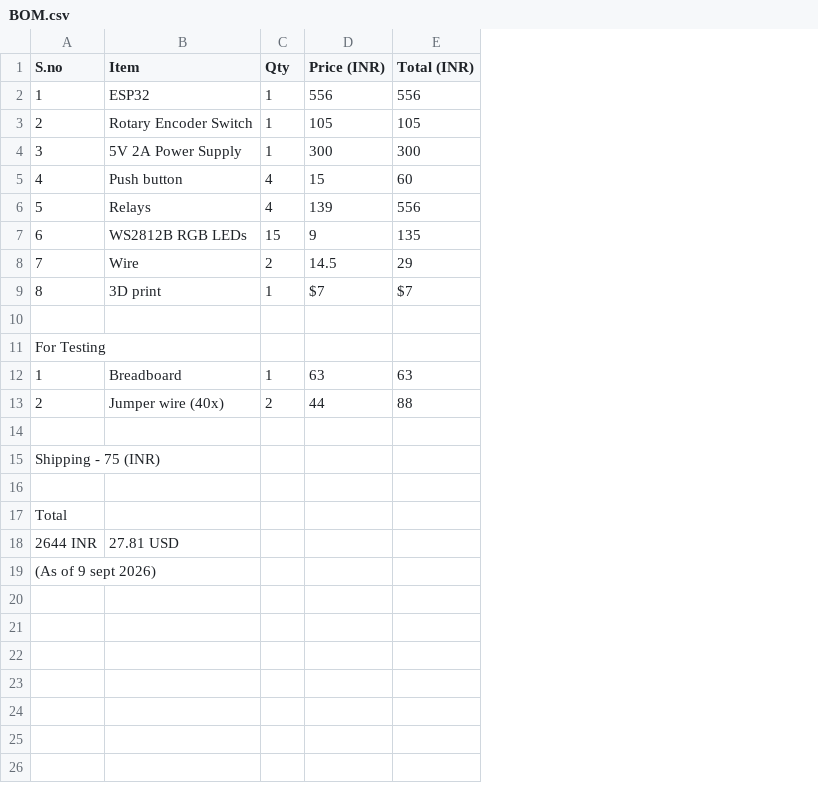
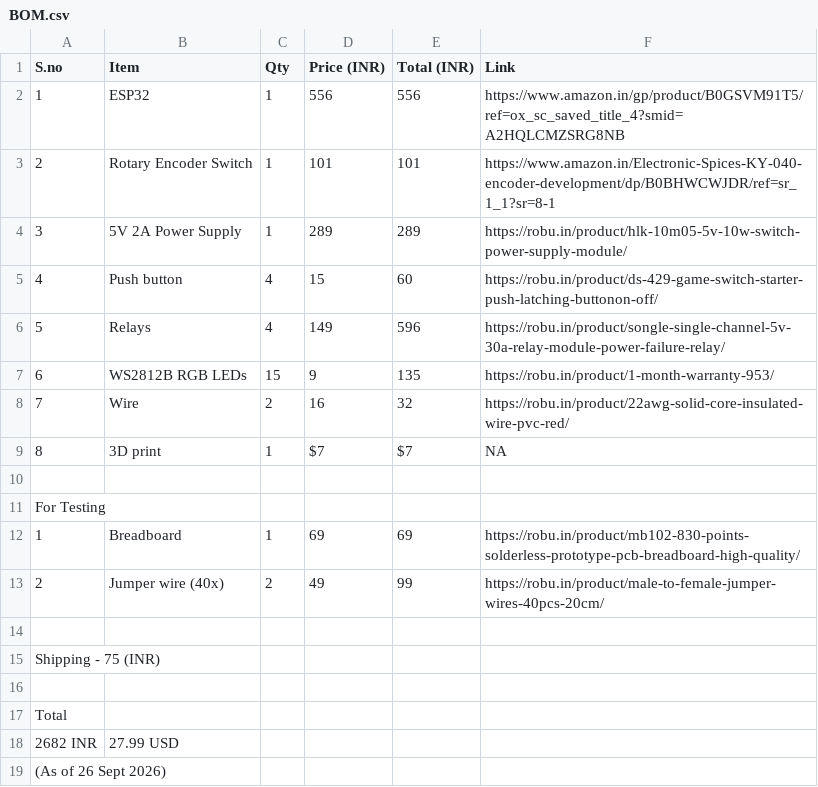
Before and after one commit to Yash-Takhtani/Smart-Switchboard, a CSV file: BOM.csv, drawn as a sheet; removed rows and columns are numbered as before the commit, all else as after; the diff names each change by its address in the sheet, - before the commit and + after, or states it on an @@ line.

```diff
--- a/BOM.csv
+++ b/BOM.csv
+column F (Link), rows 2-13: https://www.amazon.in/gp/product/B0GSVM91T5/ref=ox_sc_saved_title_4?smid=A2HQLCMZSRG8NB | https://www.amazon.in/Electronic-Spices-KY-040-encoder-development/dp/B0BHWCWJDR/ref=sr_1_1?sr=8-1 | https://robu.in/product/hlk-10m05-5v-10w-switch-power-supply-module/ | https://robu.in/product/ds-429-game-switch-starter-push-latching-buttonon-off/ | https://robu.in/product/songle-single-channel-5v-30a-relay-module-power-failure-relay/ | https://robu.in/product/1-month-warranty-953/ | https://robu.in/product/22awg-solid-core-insulated-wire-pvc-red/ | NA |  |  | https://robu.in/product/mb102-830-points-solderless-prototype-pcb-breadboard-high-quality/ | https://robu.in/product/male-to-female-jumper-wires-40pcs-20cm/
-D3 (Price (INR)): 105
+D3 (Price (INR)): 101
-E3 (Total (INR)): 105
+E3 (Total (INR)): 101
-D4 (Price (INR)): 300
+D4 (Price (INR)): 289
-E4 (Total (INR)): 300
+E4 (Total (INR)): 289
-D6 (Price (INR)): 139
+D6 (Price (INR)): 149
-E6 (Total (INR)): 556
+E6 (Total (INR)): 596
-D8 (Price (INR)): 14.5
+D8 (Price (INR)): 16
-E8 (Total (INR)): 29
+E8 (Total (INR)): 32
-D12 (Price (INR)): 63
+D12 (Price (INR)): 69
-E12 (Total (INR)): 63
+E12 (Total (INR)): 69
-D13 (Price (INR)): 44
+D13 (Price (INR)): 49
-E13 (Total (INR)): 88
+E13 (Total (INR)): 99
-row 18: 2644 INR | 27.81 USD
+row 18: 2682 INR | 27.99 USD
-A19 (S.no): (As of 9 sept 2026)
+A19 (S.no): (As of 26 Sept 2026)
```
Also changed, not shown: 1 other file.
